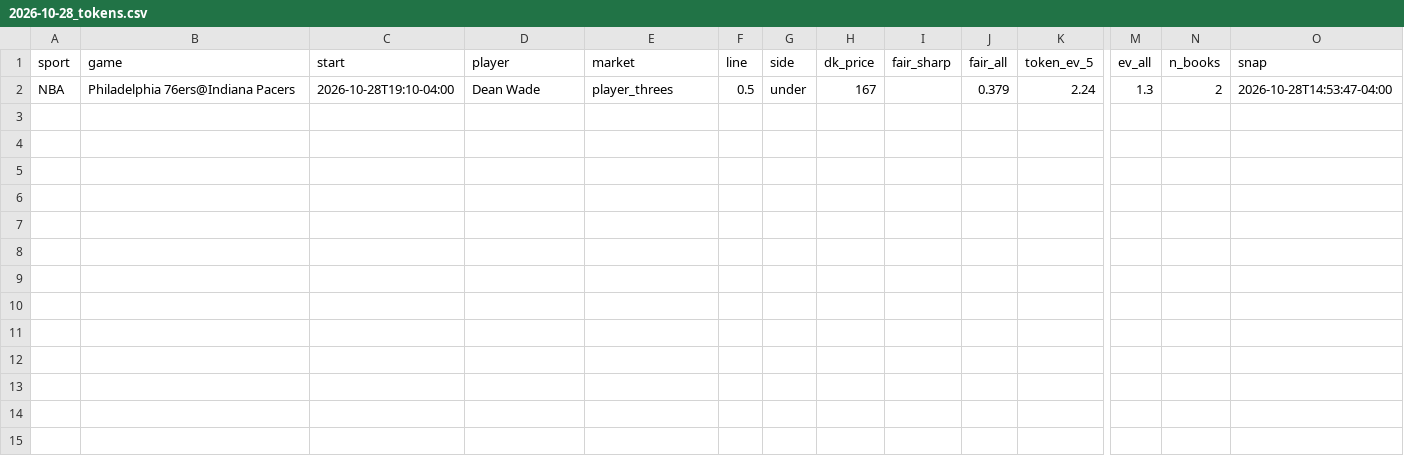
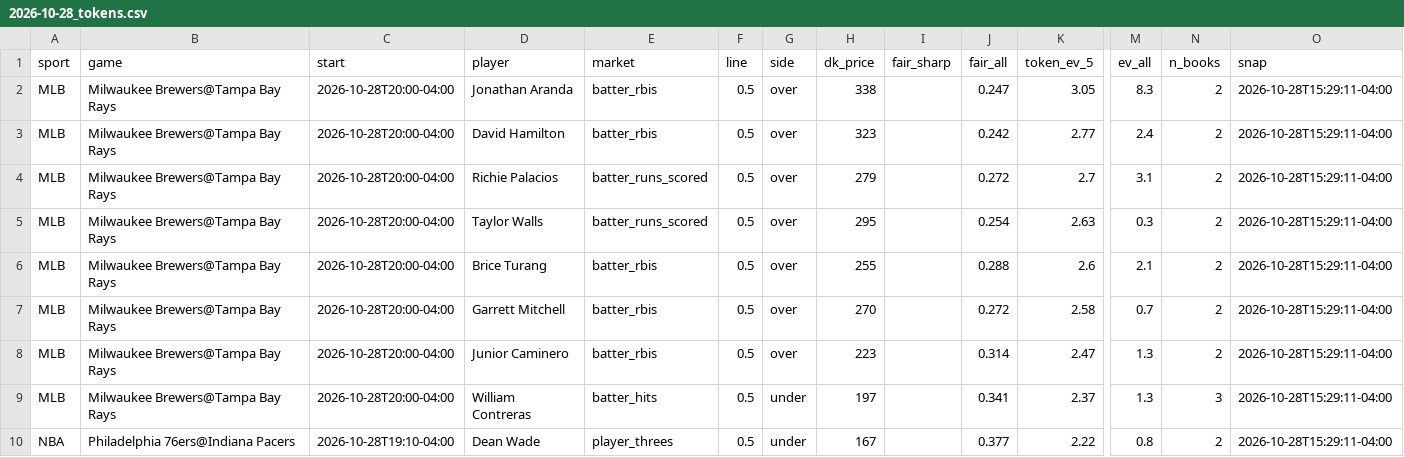
Before and after one commit to bjarthur-dev/prop-lab, a CSV file: data/edges/2026-10-28_tokens.csv, drawn as a sheet; only a part is shown, gaps mark what is left out; addresses are those after the commit; rows hold the shown columns only; the diff names each change by its address in the sheet, - before the commit and + after, or states it on an @@ line.

```diff
--- a/data/edges/2026-10-28_tokens.csv
+++ b/data/edges/2026-10-28_tokens.csv
+row 2: MLB | Milwaukee Brewers@Tampa Bay Rays | 2026-10-28T20:00-04:00 | Jonathan Aranda | batter_rbis | 0.5 | over | 338 |  | 0.247 | 3.05 | 8.3 | 2 | 2026-10-28T15:29:11-04:00
+row 3: MLB | Milwaukee Brewers@Tampa Bay Rays | 2026-10-28T20:00-04:00 | David Hamilton | batter_rbis | 0.5 | over | 323 |  | 0.242 | 2.77 | 2.4 | 2 | 2026-10-28T15:29:11-04:00
+row 4: MLB | Milwaukee Brewers@Tampa Bay Rays | 2026-10-28T20:00-04:00 | Richie Palacios | batter_runs_scored | 0.5 | over | 279 |  | 0.272 | 2.7 | 3.1 | 2 | 2026-10-28T15:29:11-04:00
+row 5: MLB | Milwaukee Brewers@Tampa Bay Rays | 2026-10-28T20:00-04:00 | Taylor Walls | batter_runs_scored | 0.5 | over | 295 |  | 0.254 | 2.63 | 0.3 | 2 | 2026-10-28T15:29:11-04:00
+row 6: MLB | Milwaukee Brewers@Tampa Bay Rays | 2026-10-28T20:00-04:00 | Brice Turang | batter_rbis | 0.5 | over | 255 |  | 0.288 | 2.6 | 2.1 | 2 | 2026-10-28T15:29:11-04:00
+row 7: MLB | Milwaukee Brewers@Tampa Bay Rays | 2026-10-28T20:00-04:00 | Garrett Mitchell | batter_rbis | 0.5 | over | 270 |  | 0.272 | 2.58 | 0.7 | 2 | 2026-10-28T15:29:11-04:00
+row 8: MLB | Milwaukee Brewers@Tampa Bay Rays | 2026-10-28T20:00-04:00 | Junior Caminero | batter_rbis | 0.5 | over | 223 |  | 0.314 | 2.47 | 1.3 | 2 | 2026-10-28T15:29:11-04:00
+row 9: MLB | Milwaukee Brewers@Tampa Bay Rays | 2026-10-28T20:00-04:00 | William Contreras | batter_hits | 0.5 | under | 197 |  | 0.341 | 2.37 | 1.3 | 3 | 2026-10-28T15:29:11-04:00
-J10 (fair_all): 0.379
+J10 (fair_all): 0.377
-K10 (token_ev_5): 2.24
+K10 (token_ev_5): 2.22
-M10 (ev_all): 1.3
+M10 (ev_all): 0.8
-O10 (snap): 2026-10-28T14:53:47-04:00
+O10 (snap): 2026-10-28T15:29:11-04:00
```
Also changed, not shown: Record/bets.csv, data/edges/2026-10-28_pick6.csv, 3 other files.
